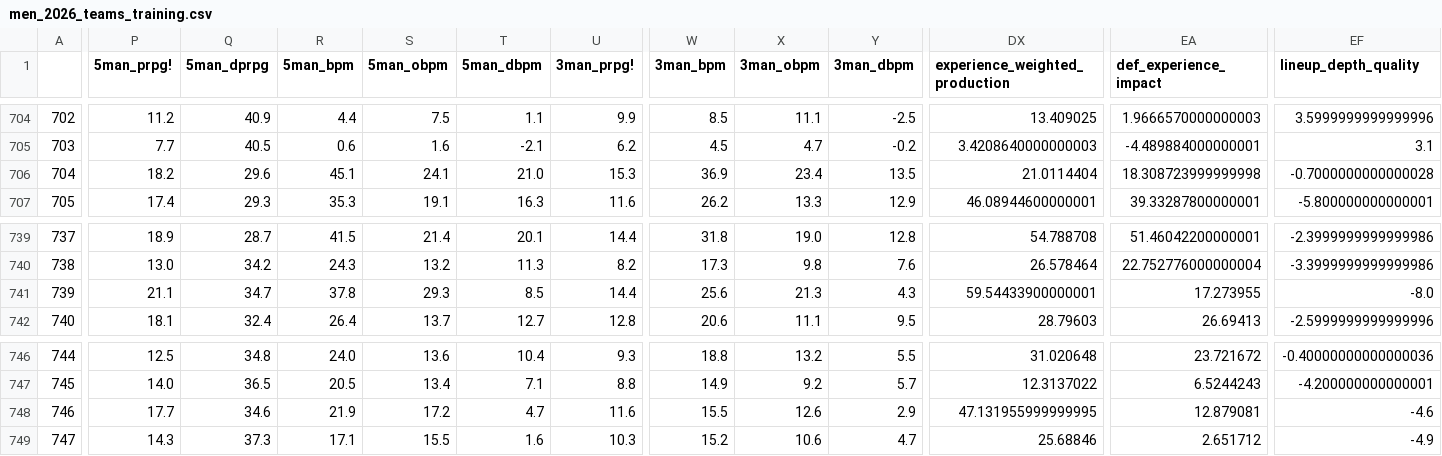
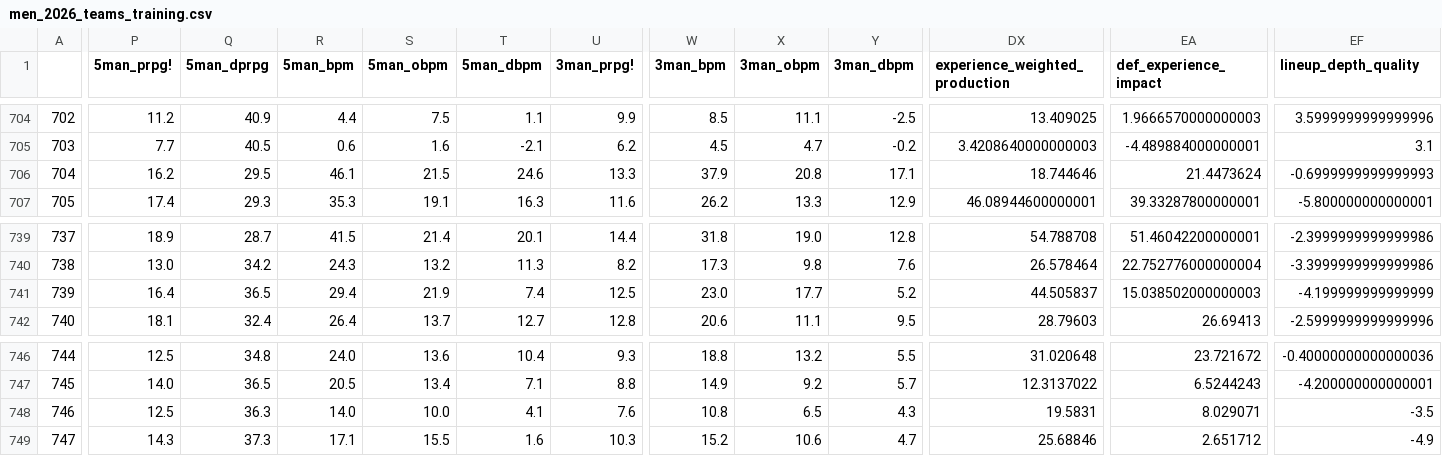
Before and after one commit to kj-1220/ncaa-tournament-app, a CSV file: backend/data/men/men_2026_teams_training.csv, drawn as a sheet; only a part is shown, gaps mark what is left out; the diff covers the shown part only; the diff names each change by its address in the sheet, - before the commit and + after, or states it on an @@ line.

```diff
--- a/backend/data/men/men_2026_teams_training.csv
+++ b/backend/data/men/men_2026_teams_training.csv
-P706 (5man_prpg!): 18.2
+P706 (5man_prpg!): 16.2
-Q706 (5man_dprpg): 29.6
+Q706 (5man_dprpg): 29.5
-R706 (5man_bpm): 45.1
+R706 (5man_bpm): 46.1
-S706 (5man_obpm): 24.1
+S706 (5man_obpm): 21.5
-T706 (5man_dbpm): 21.0
+T706 (5man_dbpm): 24.6
-U706 (3man_prpg!): 15.3
+U706 (3man_prpg!): 13.3
-W706 (3man_bpm): 36.9
+W706 (3man_bpm): 37.9
-X706 (3man_obpm): 23.4
+X706 (3man_obpm): 20.8
-Y706 (3man_dbpm): 13.5
+Y706 (3man_dbpm): 17.1
-DX706 (experience_weighted_production): 21.0114404
+DX706 (experience_weighted_production): 18.744646
-EA706 (def_experience_impact): 18.308723999999998
+EA706 (def_experience_impact): 21.4473624
-EF706 (lineup_depth_quality): -0.7000000000000028
+EF706 (lineup_depth_quality): -0.6999999999999993
-P741 (5man_prpg!): 21.1
+P741 (5man_prpg!): 16.4
-Q741 (5man_dprpg): 34.7
+Q741 (5man_dprpg): 36.5
-R741 (5man_bpm): 37.8
+R741 (5man_bpm): 29.4
-S741 (5man_obpm): 29.3
+S741 (5man_obpm): 21.9
-T741 (5man_dbpm): 8.5
+T741 (5man_dbpm): 7.4
-U741 (3man_prpg!): 14.4
+U741 (3man_prpg!): 12.5
-W741 (3man_bpm): 25.6
+W741 (3man_bpm): 23.0
-X741 (3man_obpm): 21.3
+X741 (3man_obpm): 17.7
-Y741 (3man_dbpm): 4.3
+Y741 (3man_dbpm): 5.2
-DX741 (experience_weighted_production): 59.54433900000001
+DX741 (experience_weighted_production): 44.505837
-EA741 (def_experience_impact): 17.273955
+EA741 (def_experience_impact): 15.038502000000003
-EF741 (lineup_depth_quality): -8.0
+EF741 (lineup_depth_quality): -4.199999999999999
-P748 (5man_prpg!): 17.7
+P748 (5man_prpg!): 12.5
-Q748 (5man_dprpg): 34.6
+Q748 (5man_dprpg): 36.3
-R748 (5man_bpm): 21.9
+R748 (5man_bpm): 14.0
-S748 (5man_obpm): 17.2
+S748 (5man_obpm): 10.0
-T748 (5man_dbpm): 4.7
+T748 (5man_dbpm): 4.1
-U748 (3man_prpg!): 11.6
+U748 (3man_prpg!): 7.6
-W748 (3man_bpm): 15.5
+W748 (3man_bpm): 10.8
-X748 (3man_obpm): 12.6
+X748 (3man_obpm): 6.5
-Y748 (3man_dbpm): 2.9
+Y748 (3man_dbpm): 4.3
-DX748 (experience_weighted_production): 47.131955999999995
+DX748 (experience_weighted_production): 19.5831
-EA748 (def_experience_impact): 12.879081
+EA748 (def_experience_impact): 8.029071
-EF748 (lineup_depth_quality): -4.6
+EF748 (lineup_depth_quality): -3.5
```
Also changed, not shown: 117 edited cells elsewhere in this file, backend/data/men/men_model_weights.csv, backend/data/men/men_teams_output.csv, 6 other files.
